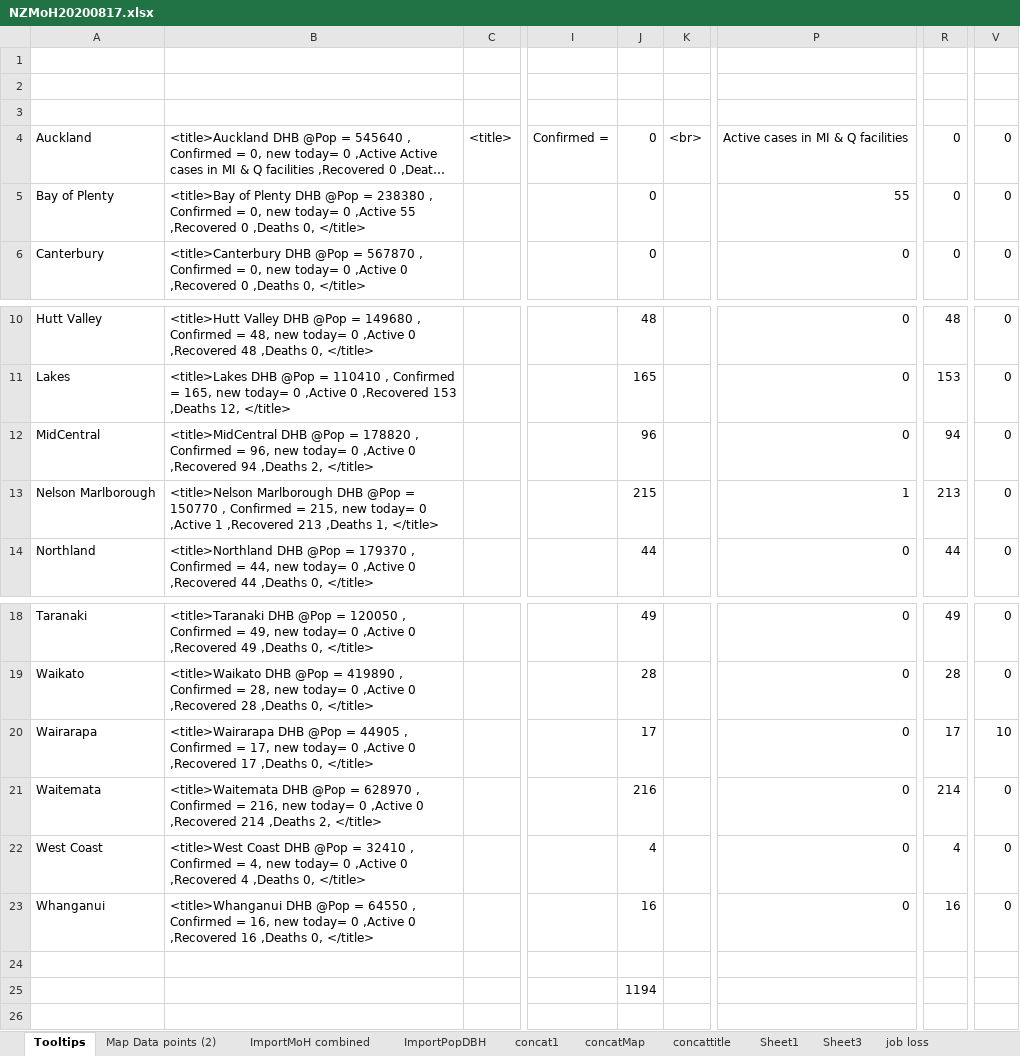
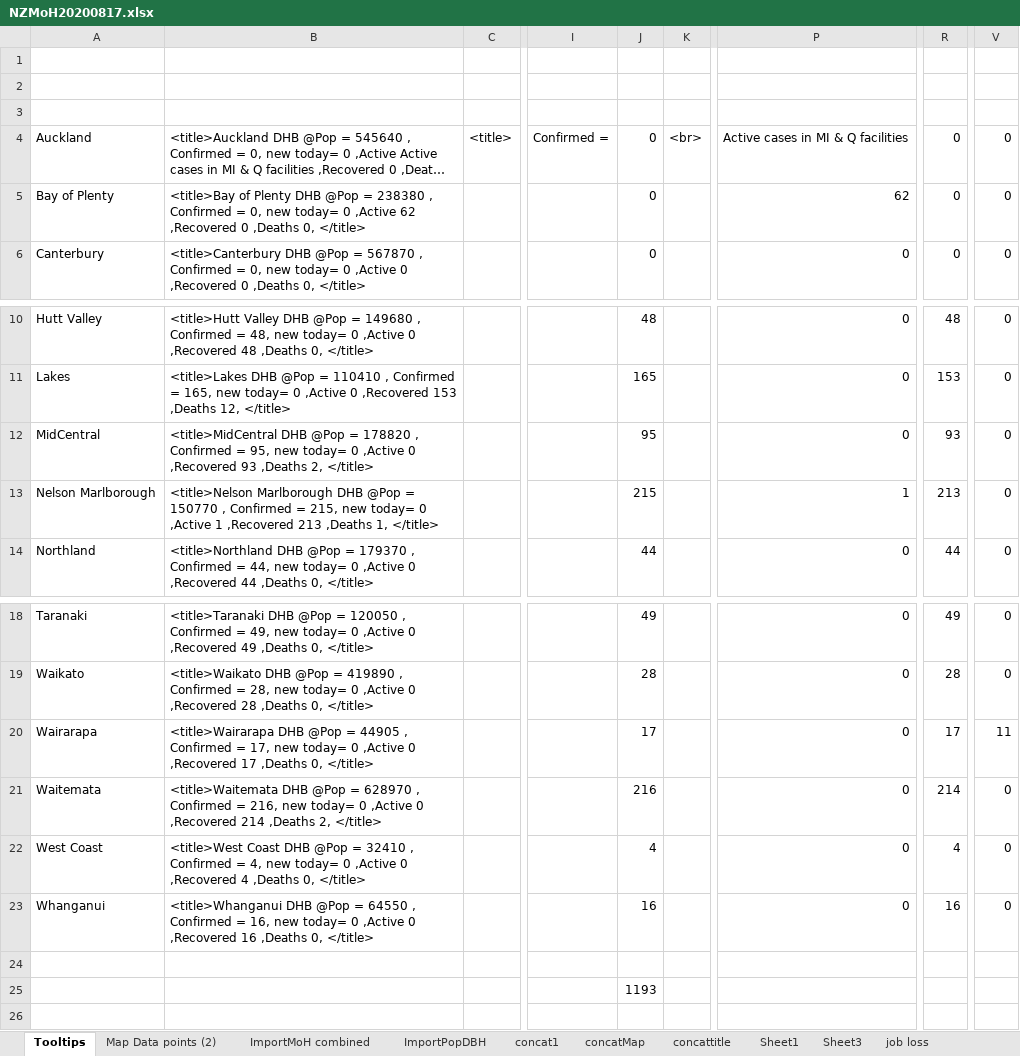
Before and after one commit to drakemax/TestGraphPage, an Excel workbook: NZMoH20200817.xlsx, sheet Tooltips, drawn as a sheet; only a part is shown, gaps mark what is left out; long unchanged cells end in …; values as stored, in another font and other column widths than the file's, no borders; the diff names each change by its address in the sheet, - before the commit and + after, or states it on an @@ line.

```diff
--- a/NZMoH20200817.xlsx (sheet Tooltips)
+++ b/NZMoH20200817.xlsx (sheet Tooltips)
-B5: …0 ,Active 55 ,Recovered 0…
+B5: …0 ,Active 62 ,Recovered 0…
-P5: 55
+P5: 62
-B12: …Confirmed = 96, new today= 0 ,Active 0 ,Recovered 94 ,Deaths 2,…
+B12: …Confirmed = 95, new today= 0 ,Active 0 ,Recovered 93 ,Deaths 2,…
-J12: 96
+J12: 95
-R12: 94
+R12: 93
-V20: 10
+V20: 11
-J25: 1194
+J25: 1193
```
Also changed, not shown: sheet Map Data points (2), sheet ImportMoH combined, 1 other file.
